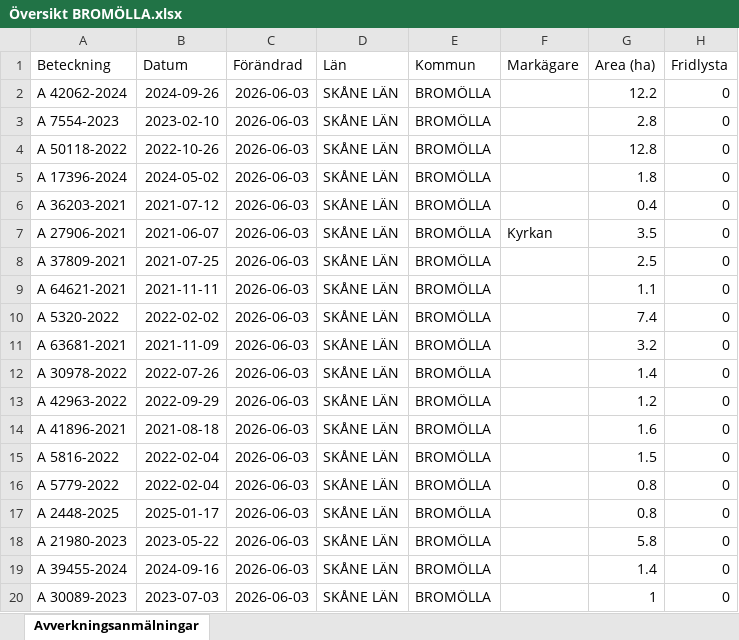
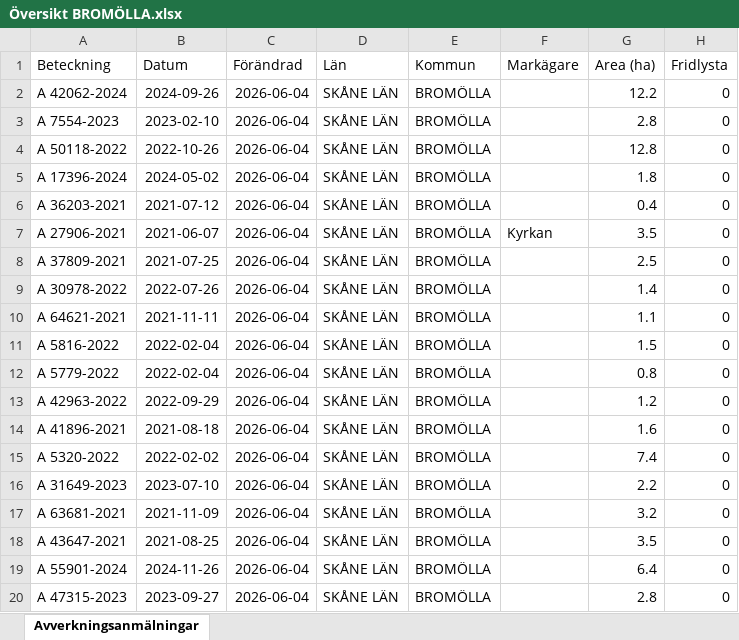
Before and after one commit to klasma/Logging_1272, an Excel workbook: Översikt BROMÖLLA.xlsx, sheet Avverkningsanmälningar, drawn as a sheet; only a part is shown; values as stored, in another font and other column widths than the file's, no borders; the diff covers the shown part only; the diff names each change by its address in the sheet, - before the commit and + after, or states it on an @@ line.

```diff
--- a/Översikt BROMÖLLA.xlsx (sheet Avverkningsanmälningar)
+++ b/Översikt BROMÖLLA.xlsx (sheet Avverkningsanmälningar)
-C2:C20 (Förändrad): 2026-06-03
+C2:C20 (Förändrad): 2026-06-04
-A9 (Beteckning): A 64621-2021
+A9 (Beteckning): A 30978-2022
-B9 (Datum): 2021-11-11
+B9 (Datum): 2022-07-26
-G9 (Area (ha)): 1.1
+G9 (Area (ha)): 1.4
-A10 (Beteckning): A 5320-2022
+A10 (Beteckning): A 64621-2021
-B10 (Datum): 2022-02-02
+B10 (Datum): 2021-11-11
-G10 (Area (ha)): 7.4
+G10 (Area (ha)): 1.1
-A11 (Beteckning): A 63681-2021
+A11 (Beteckning): A 5816-2022
-B11 (Datum): 2021-11-09
+B11 (Datum): 2022-02-04
-G11 (Area (ha)): 3.2
+G11 (Area (ha)): 1.5
-A12 (Beteckning): A 30978-2022
+A12 (Beteckning): A 5779-2022
-B12 (Datum): 2022-07-26
+B12 (Datum): 2022-02-04
-G12 (Area (ha)): 1.4
+G12 (Area (ha)): 0.8
-A15 (Beteckning): A 5816-2022
+A15 (Beteckning): A 5320-2022
-B15 (Datum): 2022-02-04
+B15 (Datum): 2022-02-02
-G15 (Area (ha)): 1.5
+G15 (Area (ha)): 7.4
-A16 (Beteckning): A 5779-2022
+A16 (Beteckning): A 31649-2023
-B16 (Datum): 2022-02-04
+B16 (Datum): 2023-07-10
-G16 (Area (ha)): 0.8
+G16 (Area (ha)): 2.2
-A17 (Beteckning): A 2448-2025
+A17 (Beteckning): A 63681-2021
-B17 (Datum): 2025-01-17
+B17 (Datum): 2021-11-09
-G17 (Area (ha)): 0.8
+G17 (Area (ha)): 3.2
-A18 (Beteckning): A 21980-2023
+A18 (Beteckning): A 43647-2021
-B18 (Datum): 2023-05-22
+B18 (Datum): 2021-08-25
-G18 (Area (ha)): 5.8
+G18 (Area (ha)): 3.5
-A19 (Beteckning): A 39455-2024
+A19 (Beteckning): A 55901-2024
-B19 (Datum): 2024-09-16
+B19 (Datum): 2024-11-26
-G19 (Area (ha)): 1.4
+G19 (Area (ha)): 6.4
-A20 (Beteckning): A 30089-2023
+A20 (Beteckning): A 47315-2023
-B20 (Datum): 2023-07-03
+B20 (Datum): 2023-09-27
-G20 (Area (ha)): 1
+G20 (Area (ha)): 2.8
```
Also changed, not shown: 321 edited cells elsewhere in this sheet, artfynd/A 17396-2024 artfynd.xlsx, artfynd/A 42062-2024 artfynd.xlsx, 19 other files.
